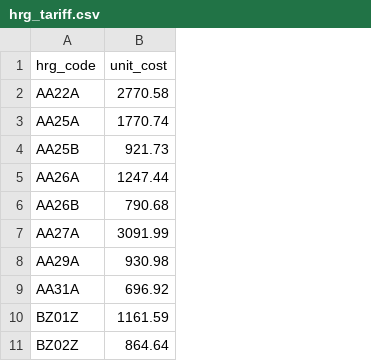
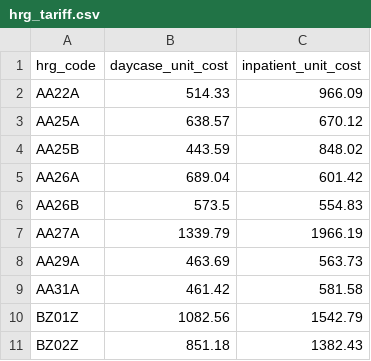
Before and after one commit to asalniaraees-code/uk-trial-economic-evaluation-amigos, a CSV file: data/unit_costs/hrg_tariff.csv, drawn as a sheet; only a part is shown; removed rows and columns are numbered as before the commit, all else as after; the diff names each change by its address in the sheet, - before the commit and + after, or states it on an @@ line.

```diff
--- a/data/unit_costs/hrg_tariff.csv
+++ b/data/unit_costs/hrg_tariff.csv
-column B (unit_cost), rows 2-11: 2770.58 | 1770.74 | 921.73 | 1247.44 | 790.68 | 3091.99 | 930.98 | 696.92 | 1161.59 | 864.64
+column B (daycase_unit_cost), rows 2-11: 514.33 | 638.57 | 443.59 | 689.04 | 573.5 | 1339.79 | 463.69 | 461.42 | 1082.56 | 851.18
+column C (inpatient_unit_cost), rows 2-11: 966.09 | 670.12 | 848.02 | 601.42 | 554.83 | 1966.19 | 563.73 | 581.58 | 1542.79 | 1382.43
```
Also changed, not shown: output/tables/bootstrap_replicates.csv, output/tables/ceac.csv, 8 other files.
